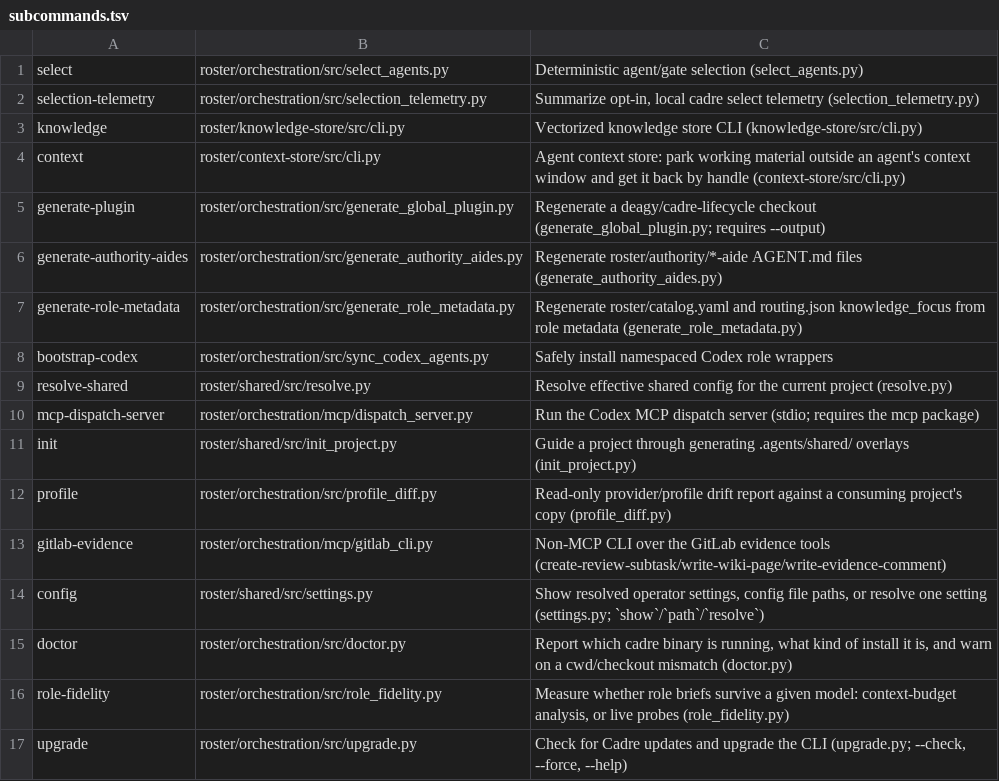
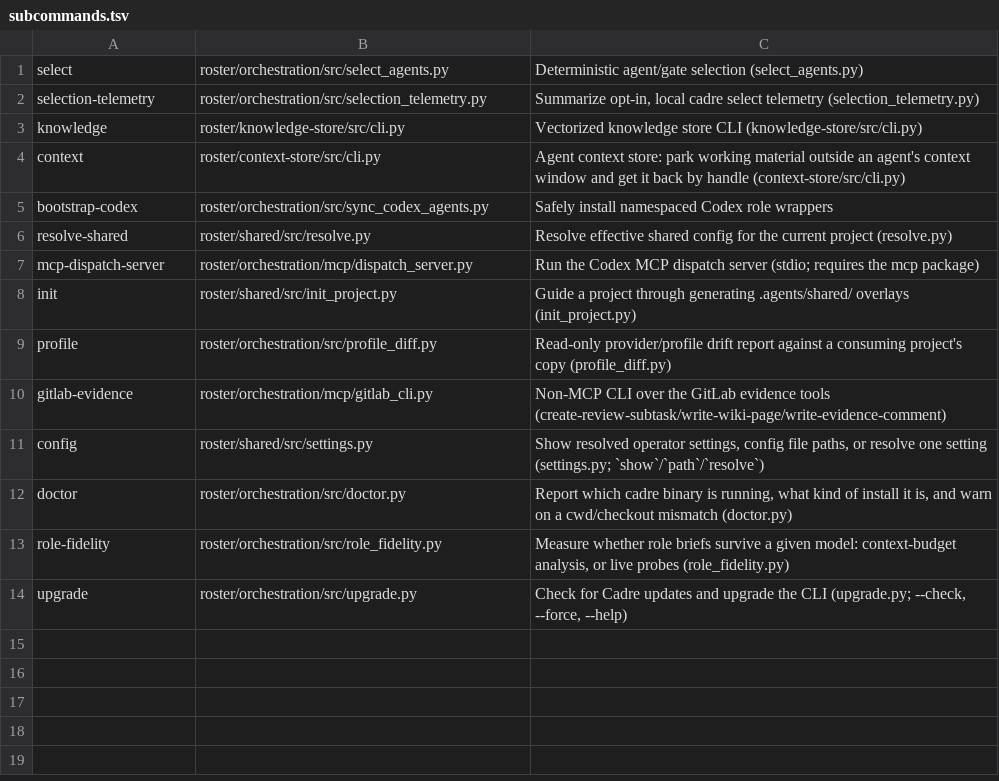
Before and after one commit to deagy/cadre, a TSV file: bin/subcommands.tsv, drawn as a sheet.

```diff
--- a/bin/subcommands.tsv
+++ b/bin/subcommands.tsv
@@ -4,5 +4,2 @@ knowledge	roster/knowledge-store/src/cli.py	Vectorized knowledge store CLI (know
 context	roster/context-store/src/cli.py	Agent context store: park working material outside an agent's context window and get it back by handle (context-store/src/cli.py)
-generate-plugin	roster/orchestration/src/generate_global_plugin.py	Regenerate a deagy/cadre-lifecycle checkout (generate_global_plugin.py; requires --output)
-generate-authority-aides	roster/orchestration/src/generate_authority_aides.py	Regenerate roster/authority/*-aide AGENT.md files (generate_authority_aides.py)
-generate-role-metadata	roster/orchestration/src/generate_role_metadata.py	Regenerate roster/catalog.yaml and routing.json knowledge_focus from role metadata (generate_role_metadata.py)
 bootstrap-codex	roster/orchestration/src/sync_codex_agents.py	Safely install namespaced Codex role wrappers
```
Also changed, not shown: 1 other file.
